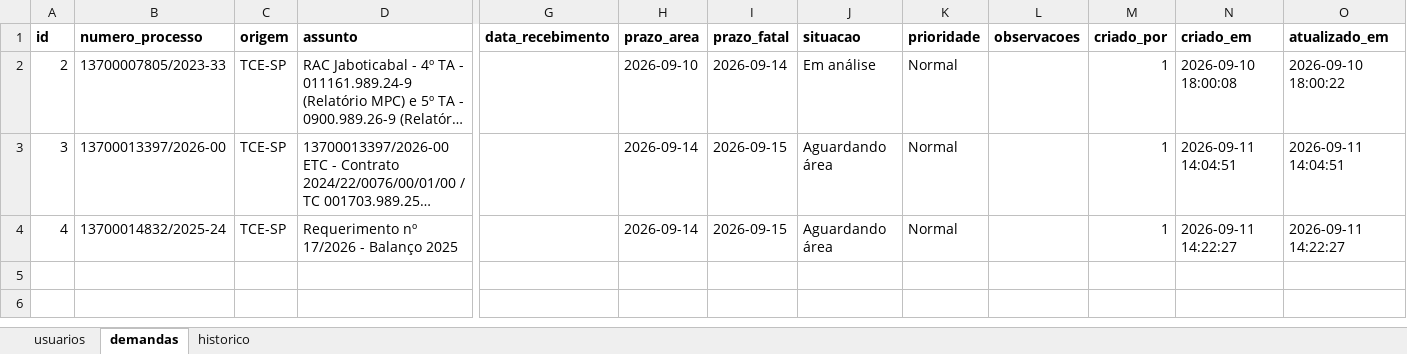
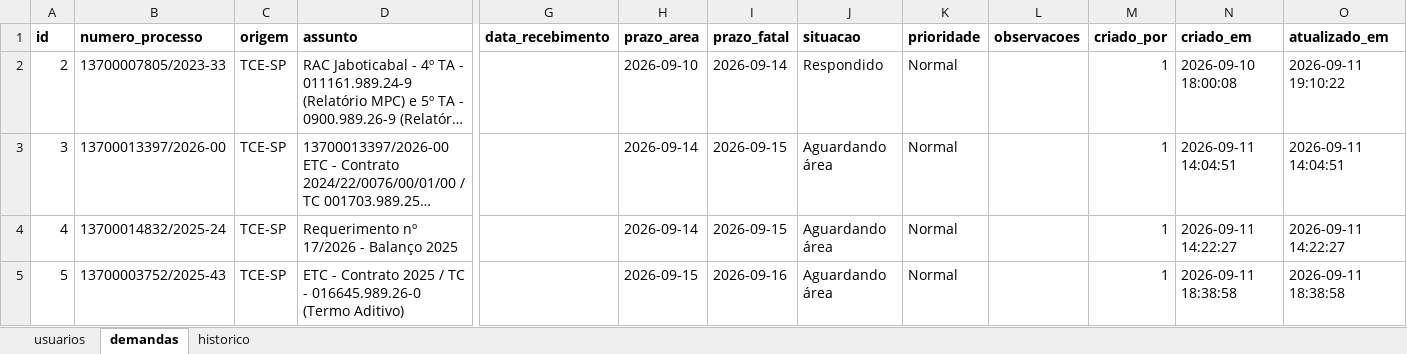
Before and after one commit to abeatrizosilva-blip/Sistema-de-Gest-o-de-Demandas-TCESP-e-AUDESP, an Excel workbook: sp_aguas.xlsx, sheet demandas, drawn as a sheet; only a part is shown, gaps mark what is left out; long unchanged cells end in …; values as stored, in another font and other column widths than the file's, no borders; rows hold the shown columns only; the diff names each change by its address in the sheet, - before the commit and + after, or states it on an @@ line.

```diff
--- a/sp_aguas.xlsx (sheet demandas)
+++ b/sp_aguas.xlsx (sheet demandas)
-J2 (situacao): Em análise
+J2 (situacao): Respondido
-O2 (atualizado_em): 2026-09-10 18:00:22
+O2 (atualizado_em): 2026-09-11 19:10:22
+row 5: 5 | 13700003752/2025-43 | TCE-SP | ETC - Contrato 2025 / TC - 016645.989.26-0 (Termo Aditivo) |  | 2026-09-15 | 2026-09-16 | Aguardando área | Normal |  | 1 | 2026-09-11 18:38:58 | 2026-09-11 18:38:58
```
Also changed, not shown: sheet historico, 1 other file.
